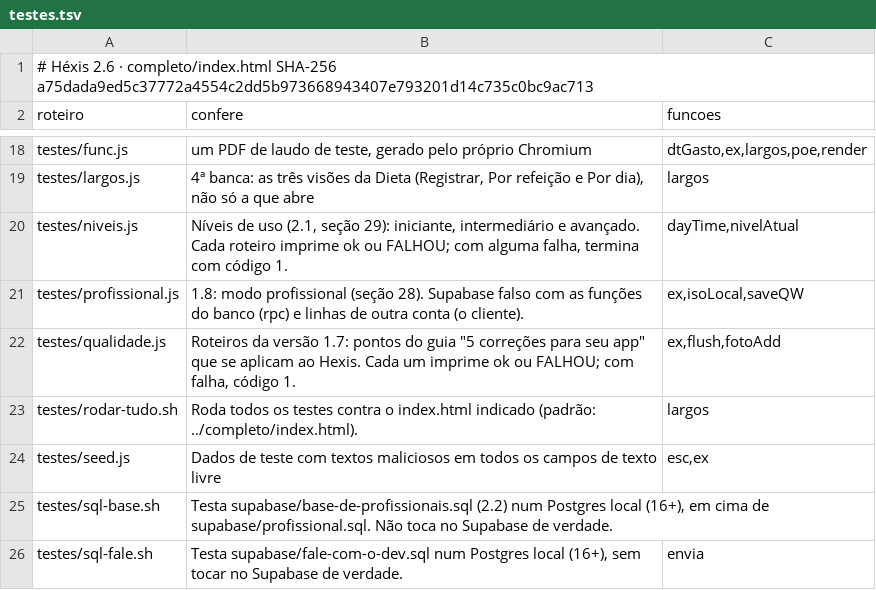
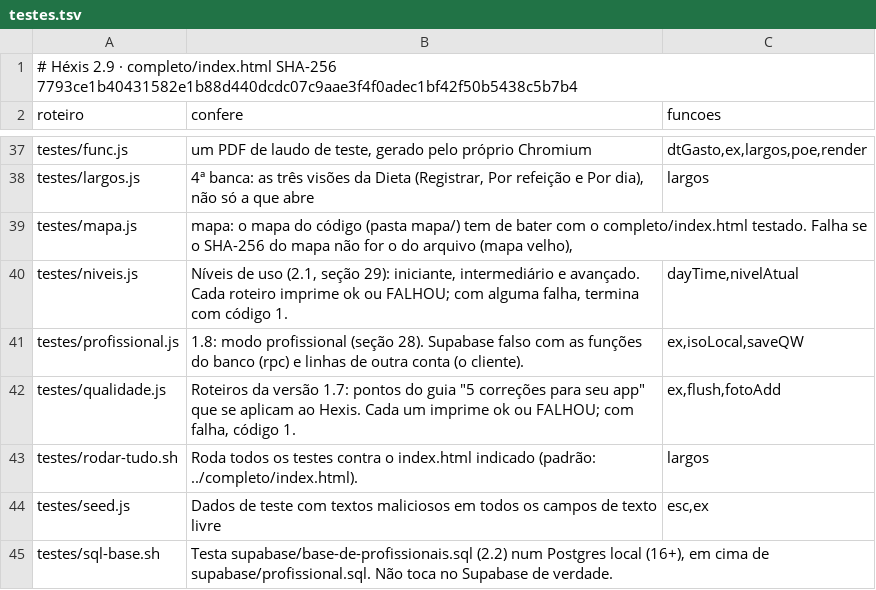
Before and after one commit to panoramainteligenciapolitica-droid/Hexis, a TSV file: mapa/testes.tsv, drawn as a sheet; only a part is shown, gaps mark what is left out; the shorter side is filled out with more unchanged rows; the diff covers the shown part only.

```diff
--- a/mapa/testes.tsv
+++ b/mapa/testes.tsv
@@ -1,2 +1,2 @@
-# Héxis 2.6 · completo/index.html SHA-256 a75dada9ed5c37772a4554c2dd5b973668943407e793201d14c735c0bc9ac713
+# Héxis 2.9 · completo/index.html SHA-256 7793ce1b40431582e1b88d440dcdc07c9aae3f4f0adec1bf42f50b5438c5b7b4
 roteiro	confere	funcoes
@@ -19,2 +38,3 @@ testes/func.js	um PDF de laudo de teste, gerado pelo próprio Chromium	dtGasto,e
 testes/largos.js	4ª banca: as três visões da Dieta (Registrar, Por refeição e Por dia), não só a que abre	largos
+testes/mapa.js	mapa: o mapa do código (pasta mapa/) tem de bater com o completo/index.html testado. Falha se o SHA-256 do mapa não for o do arquivo (mapa velho),	
 testes/niveis.js	Níveis de uso (2.1, seção 29): iniciante, intermediário e avançado. Cada roteiro imprime ok ou FALHOU; com alguma falha, termina com código 1.	dayTime,nivelAtual
```
Also changed, not shown: 20 added rows elsewhere in this file, mapa/bugs.tsv, mapa/dados.tsv, 19 other files.
